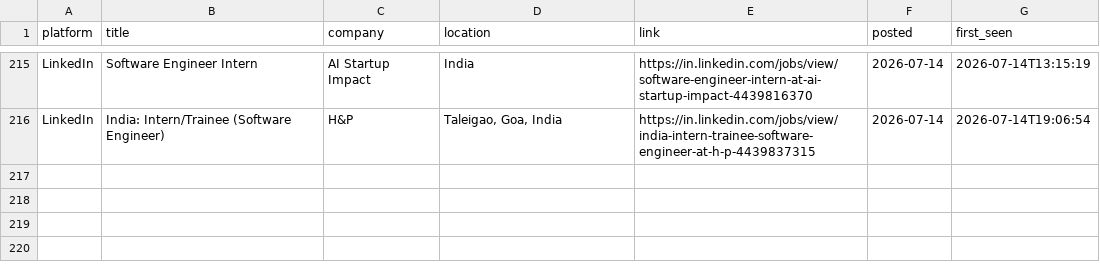
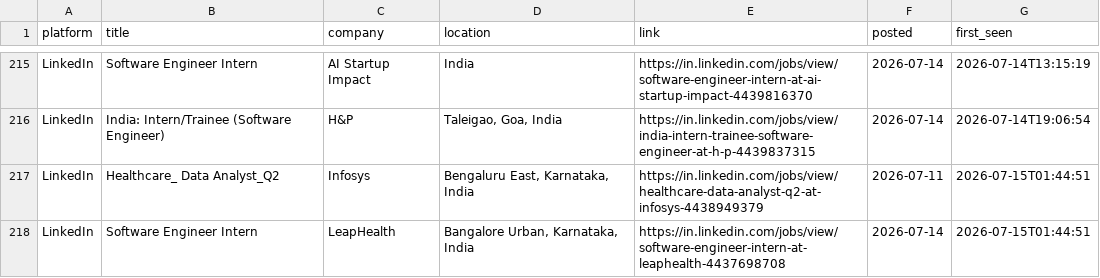
Before and after one commit to Kapilprajapat234/job-alert-bot, a CSV file: data/seen_jobs.csv, drawn as a sheet; only a part is shown, gaps mark what is left out; the diff names each change by its address in the sheet, - before the commit and + after, or states it on an @@ line.

```diff
--- a/data/seen_jobs.csv
+++ b/data/seen_jobs.csv
+row 217: LinkedIn | Healthcare_ Data Analyst_Q2 | Infosys | Bengaluru East, Karnataka, India | https://in.linkedin.com/jobs/view/healthcare-data-analyst-q2-at-infosys-4438949379 | 2026-07-11 | 2026-07-15T01:44:51
+row 218: LinkedIn | Software Engineer Intern | LeapHealth | Bangalore Urban, Karnataka, India | https://in.linkedin.com/jobs/view/software-engineer-intern-at-leaphealth-4437698708 | 2026-07-14 | 2026-07-15T01:44:51
```
Also changed, not shown: data/new_jobs_latest_run.csv, 1 other file.
